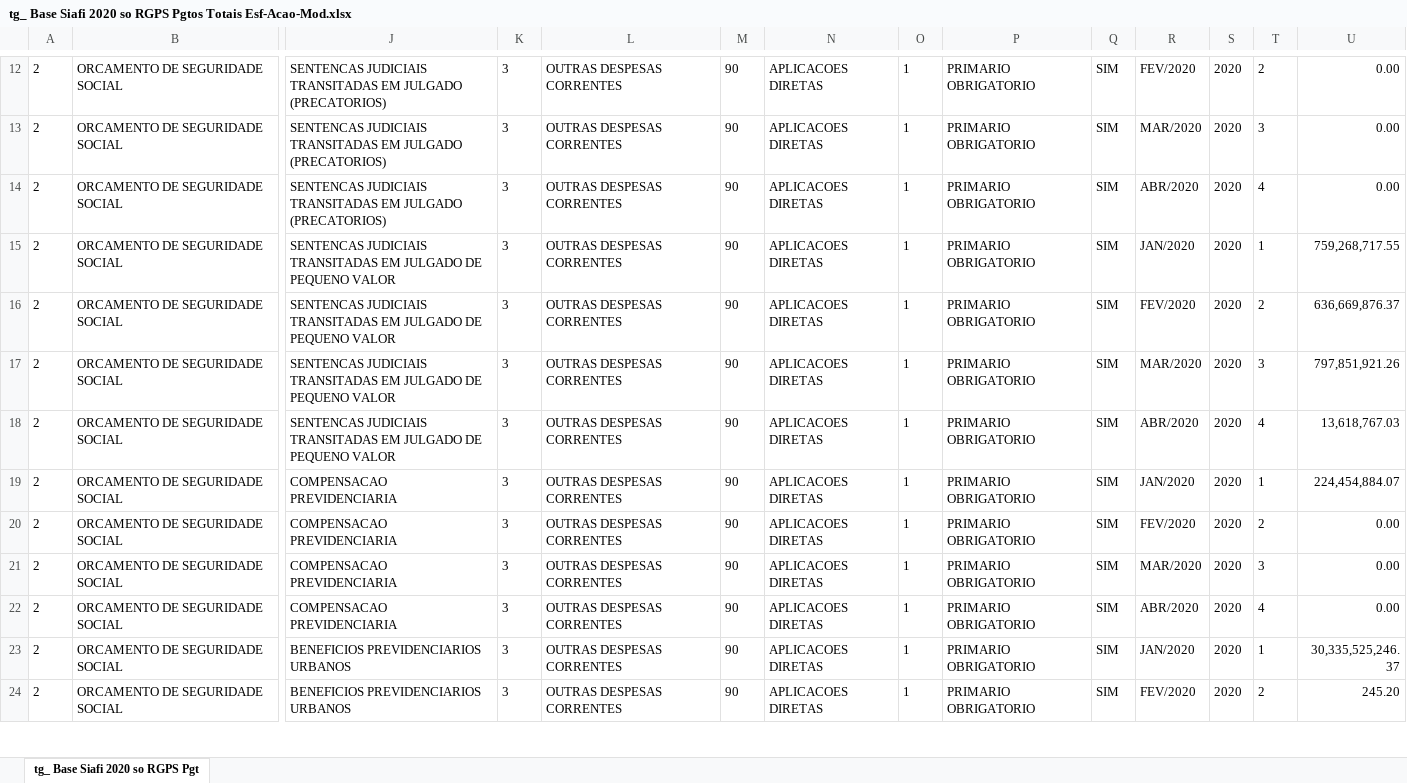
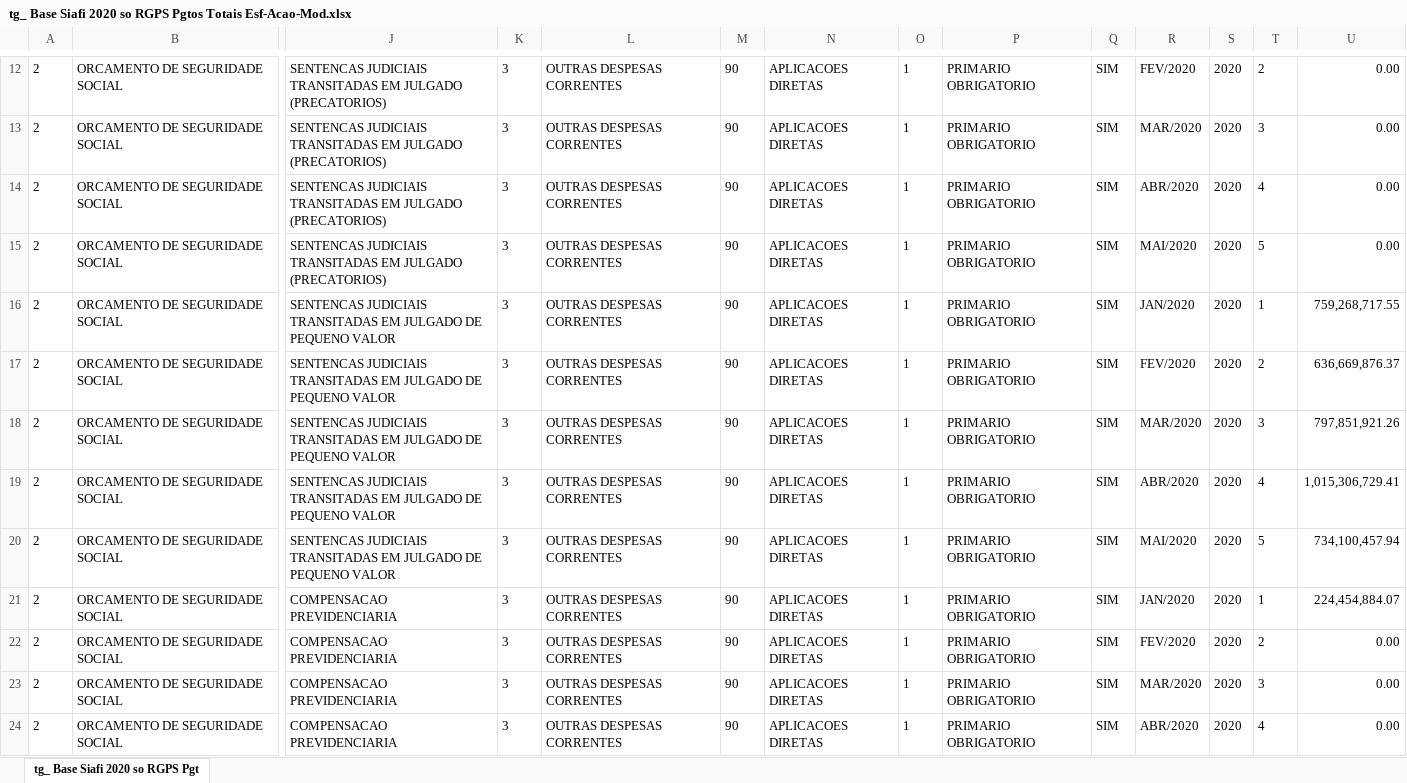
Before and after one commit to tchiluanda/tt, an Excel workbook: base-siafi/dados/tg_ Base Siafi 2020 so RGPS Pgtos Totais Esf-Acao-Mod.xlsx, sheet tg_ Base Siafi 2020 so RGPS Pgt, drawn as a sheet; only a part is shown, gaps mark what is left out; the shorter side is filled out with more unchanged rows; values as stored, in another font and other column widths than the file's, no borders; addresses are those after the commit; rows hold the shown columns only; the diff covers the shown part only; the diff names each change by its address in the sheet, - before the commit and + after, or states it on an @@ line.

```diff
--- a/base-siafi/dados/tg_ Base Siafi 2020 so RGPS Pgtos Totais Esf-Acao-Mod.xlsx (sheet tg_ Base Siafi 2020 so RGPS Pgt)
+++ b/base-siafi/dados/tg_ Base Siafi 2020 so RGPS Pgtos Totais Esf-Acao-Mod.xlsx (sheet tg_ Base Siafi 2020 so RGPS Pgt)
+row 15: 2 | ORCAMENTO DE SEGURIDADE SOCIAL | SENTENCAS JUDICIAIS TRANSITADAS EM JULGADO (PRECATORIOS) | 3 | OUTRAS DESPESAS CORRENTES | 90 | APLICACOES DIRETAS | 1 | PRIMARIO OBRIGATORIO | SIM | MAI/2020 | 2020 | 5 | 0.00
-U19: 13,618,767.03
+U19: 1,015,306,729.41
+row 20: 2 | ORCAMENTO DE SEGURIDADE SOCIAL | SENTENCAS JUDICIAIS TRANSITADAS EM JULGADO DE PEQUENO VALOR | 3 | OUTRAS DESPESAS CORRENTES | 90 | APLICACOES DIRETAS | 1 | PRIMARIO OBRIGATORIO | SIM | MAI/2020 | 2020 | 5 | 734,100,457.94
```
Also changed, not shown: 6 added rows and 5 edited cells elsewhere in this sheet, 5 other files.
